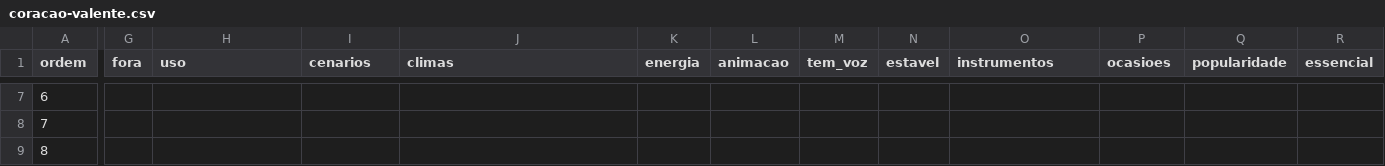
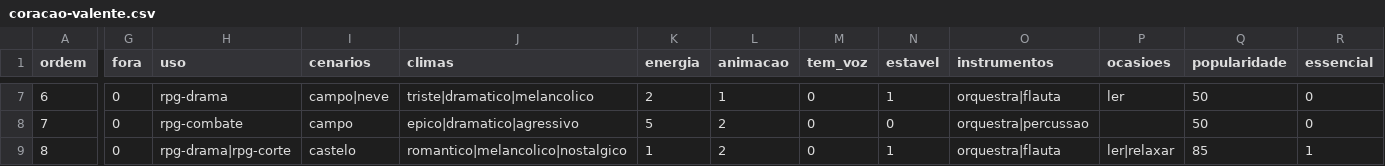
Before and after one commit to Marcelao98/Projeto-Frederico, a CSV file: acervo/catalogo/ost/faixas/coracao-valente.csv, drawn as a sheet; only a part is shown, gaps mark what is left out; the diff covers the shown part only; the diff names each change by its address in the sheet, - before the commit and + after, or states it on an @@ line.

```diff
--- a/acervo/catalogo/ost/faixas/coracao-valente.csv
+++ b/acervo/catalogo/ost/faixas/coracao-valente.csv
-G7:G9 (fora): (empty)
+G7:G9 (fora): 0
-H7 (uso): (empty)
+H7 (uso): rpg-drama
-I7 (cenarios): (empty)
+I7 (cenarios): campo|neve
-J7 (climas): (empty)
+J7 (climas): triste|dramatico|melancolico
-K7 (energia): (empty)
+K7 (energia): 2
-L7 (animacao): (empty)
+L7 (animacao): 1
-M7:M9 (tem_voz): (empty)
+M7:M9 (tem_voz): 0
-N7 (estavel): (empty)
+N7 (estavel): 1
-O7 (instrumentos): (empty)
+O7 (instrumentos): orquestra|flauta
-P7 (ocasioes): (empty)
+P7 (ocasioes): ler
-Q7:Q8 (popularidade): (empty)
+Q7:Q8 (popularidade): 50
-R7:R8 (essencial): (empty)
+R7:R8 (essencial): 0
-H8 (uso): (empty)
+H8 (uso): rpg-combate
-I8 (cenarios): (empty)
+I8 (cenarios): campo
-J8 (climas): (empty)
+J8 (climas): epico|dramatico|agressivo
-K8 (energia): (empty)
+K8 (energia): 5
-L8:L9 (animacao): (empty)
+L8:L9 (animacao): 2
-N8 (estavel): (empty)
+N8 (estavel): 0
-O8 (instrumentos): (empty)
+O8 (instrumentos): orquestra|percussao
-H9 (uso): (empty)
+H9 (uso): rpg-drama|rpg-corte
-I9 (cenarios): (empty)
+I9 (cenarios): castelo
-J9 (climas): (empty)
+J9 (climas): romantico|melancolico|nostalgico
-K9 (energia): (empty)
+K9 (energia): 1
-N9 (estavel): (empty)
+N9 (estavel): 1
-O9 (instrumentos): (empty)
+O9 (instrumentos): orquestra|flauta
-P9 (ocasioes): (empty)
+P9 (ocasioes): ler|relaxar
-Q9 (popularidade): (empty)
+Q9 (popularidade): 85
-R9 (essencial): (empty)
+R9 (essencial): 1
```
Also changed, not shown: 125 edited cells elsewhere in this file, acervo/catalogo/musica_artista.csv, acervo/catalogo/musica_genero.csv, 9 other files.
